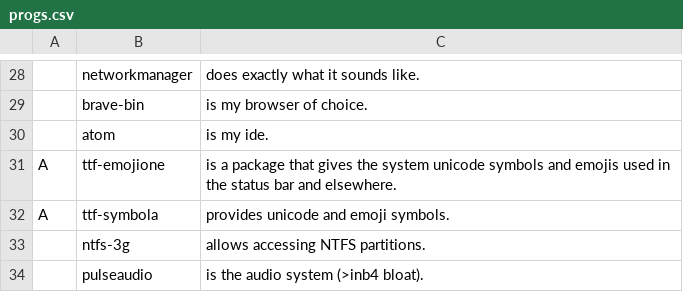
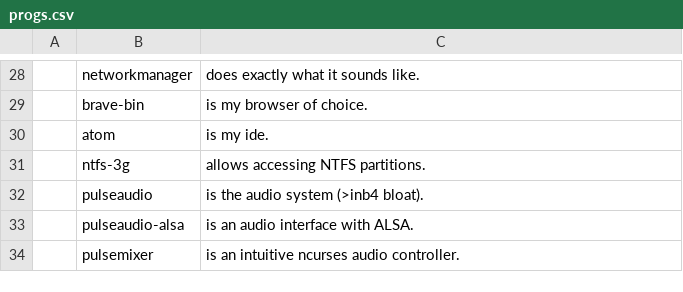
Before and after one commit to LukeSmithxyz/LARBS, a CSV file: archi3/progs.csv, drawn as a sheet; only a part is shown, gaps mark what is left out; the shorter side is filled out with more unchanged rows; the diff names each change by its address in the sheet, - before the commit and + after, or states it on an @@ line.

Commit message:
remove symbola and emojione fonts.

```diff
--- a/archi3/progs.csv
+++ b/archi3/progs.csv
-row 31: A | ttf-emojione | is a package that gives the system unicode symbols and emojis used in the status bar and elsewhere.
-row 32: A | ttf-symbola | provides unicode and emoji symbols.
```
